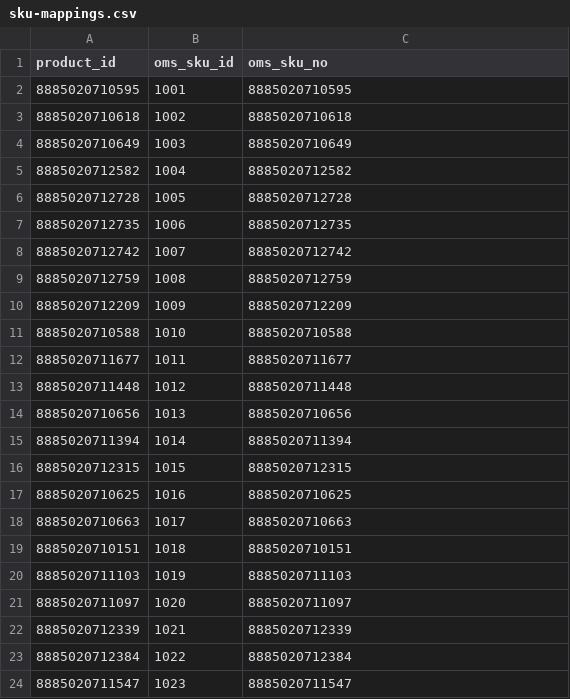
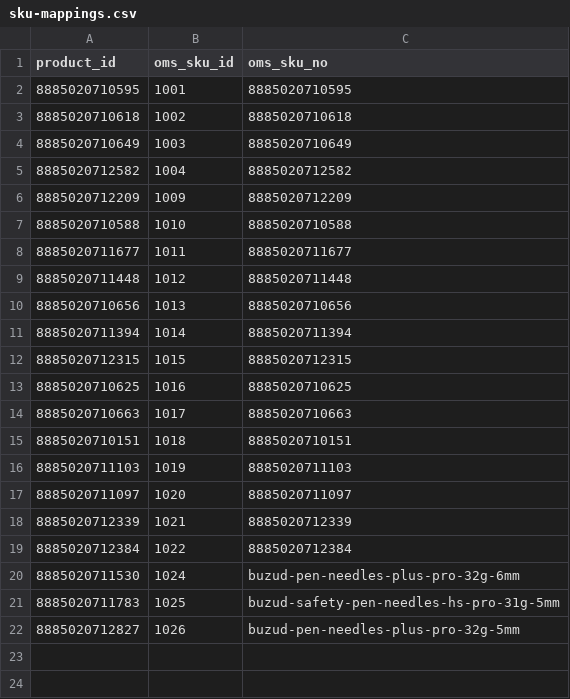
Before and after one commit to SRLove-git/ikeas, a CSV file: backend/src/main/resources/oms/sku-mappings.csv, drawn as a sheet; removed rows and columns are numbered as before the commit, all else as after; the diff names each change by its address in the sheet, - before the commit and + after, or states it on an @@ line.

Commit message:
fix(oms): align storefront SKU mappings

```diff
--- a/backend/src/main/resources/oms/sku-mappings.csv
+++ b/backend/src/main/resources/oms/sku-mappings.csv
-row 6: 8885020712728 | 1005 | 8885020712728
-row 7: 8885020712735 | 1006 | 8885020712735
-row 8: 8885020712742 | 1007 | 8885020712742
-row 9: 8885020712759 | 1008 | 8885020712759
-row 24: 8885020711547 | 1023 | 8885020711547
+row 20: 8885020711530 | 1024 | buzud-pen-needles-plus-pro-32g-6mm
+row 21: 8885020711783 | 1025 | buzud-safety-pen-needles-hs-pro-31g-5mm
+row 22: 8885020712827 | 1026 | buzud-pen-needles-plus-pro-32g-5mm
```
Also changed, not shown: 1 other file.
